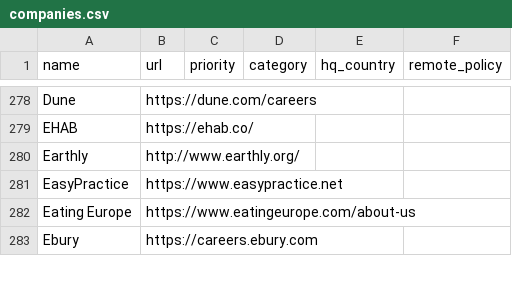
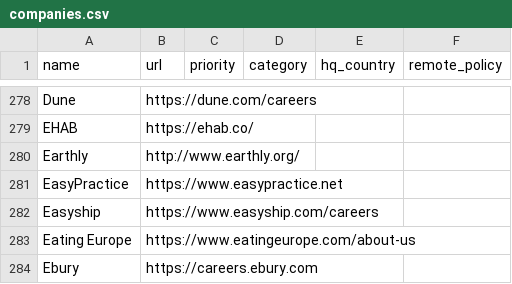
Before and after one commit to ookiisan/actually-remote, a CSV file: companies.csv, drawn as a sheet; only a part is shown, gaps mark what is left out.

Commit message:
Update companies.csv

```diff
--- a/companies.csv
+++ b/companies.csv
@@ -281,2 +281,3 @@ Earthly,http://www.earthly.org/,,,,
 EasyPractice,https://www.easypractice.net,,,,
+Easyship,https://www.easyship.com/careers,,,,
 Eating Europe,https://www.eatingeurope.com/about-us,,,,
```
